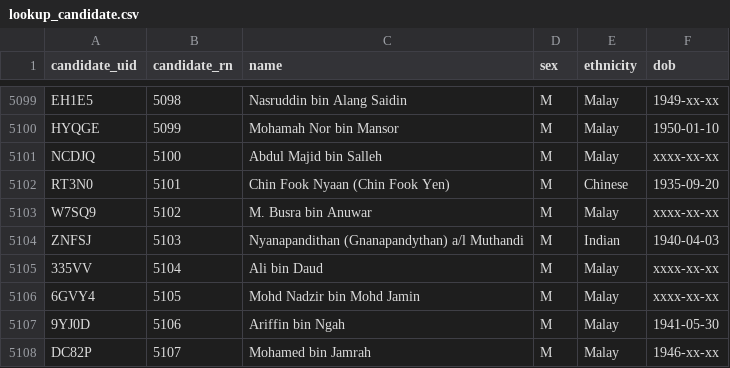
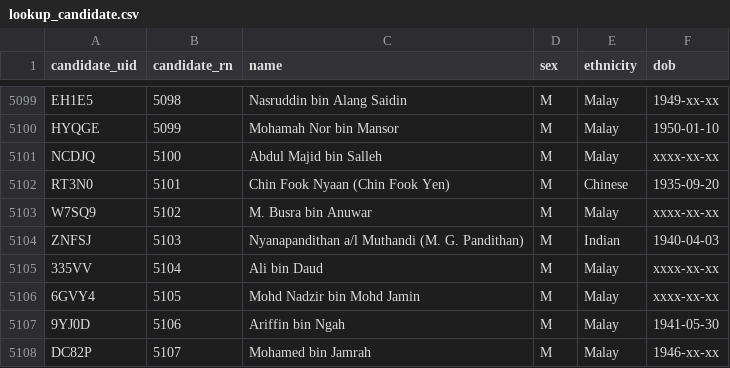
Before and after one commit to Thevesh/paper-meco-results, a CSV file: data/lookup_candidate.csv, drawn as a sheet; only a part is shown, gaps mark what is left out.

```diff
--- a/data/lookup_candidate.csv
+++ b/data/lookup_candidate.csv
@@ -5103,3 +5103,3 @@ RT3N0,5101,Chin Fook Nyaan (Chin Fook Yen),M,Chinese,1935-09-20
 W7SQ9,5102,M. Busra bin Anuwar,M,Malay,xxxx-xx-xx
-ZNFSJ,5103,Nyanapandithan (Gnanapandythan) a/l Muthandi,M,Indian,1940-04-03
+ZNFSJ,5103,Nyanapandithan a/l Muthandi (M. G. Pandithan),M,Indian,1940-04-03
 335VV,5104,Ali bin Daud,M,Malay,xxxx-xx-xx
```
Also changed, not shown: data/sfc/state_JHR_ballots.csv, data/sfc/state_KDH_ballots.csv, 18 other files.
